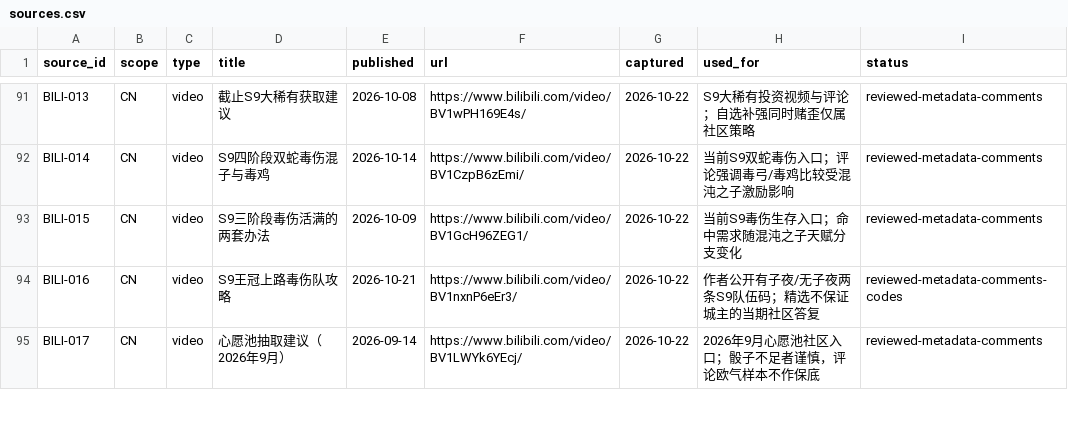
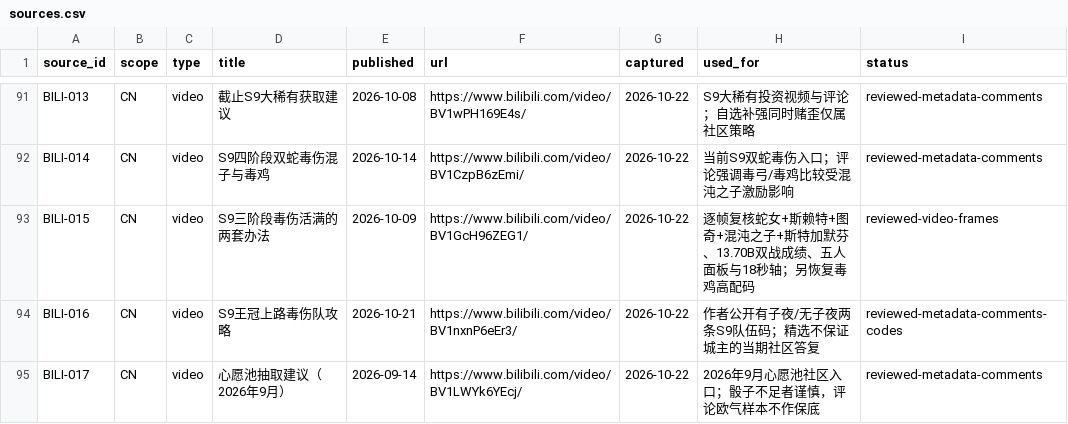
Before and after one commit to tao2years/Dragon_Silence, a CSV file: corpus/sources.csv, drawn as a sheet; only a part is shown, gaps mark what is left out.

```diff
--- a/corpus/sources.csv
+++ b/corpus/sources.csv
@@ -92,3 +92,3 @@ BILI-013,CN,video,"截止S9大稀有获取建议",2026-10-08,https://www.bilibil
 BILI-014,CN,video,"S9四阶段双蛇毒伤混子与毒鸡",2026-10-14,https://www.bilibili.com/video/BV1CzpB6zEmi/,2026-10-22,"当前S9双蛇毒伤入口；评论强调毒弓/毒鸡比较受混沌之子激励影响",reviewed-metadata-comments
-BILI-015,CN,video,"S9三阶段毒伤活满的两套办法",2026-10-09,https://www.bilibili.com/video/BV1GcH96ZEG1/,2026-10-22,"当前S9毒伤生存入口；命中需求随混沌之子天赋分支变化",reviewed-metadata-comments
+BILI-015,CN,video,"S9三阶段毒伤活满的两套办法",2026-10-09,https://www.bilibili.com/video/BV1GcH96ZEG1/,2026-10-22,"逐帧复核蛇女+斯赖特+图奇+混沌之子+斯特加默芬、13.70B双战成绩、五人面板与18秒轴；另恢复毒鸡高配码",reviewed-video-frames
 BILI-016,CN,video,"S9王冠上路毒伤队攻略",2026-10-21,https://www.bilibili.com/video/BV1nxnP6eEr3/,2026-10-22,"作者公开有子夜/无子夜两条S9队伍码；精选不保证城主的当期社区答复",reviewed-metadata-comments-codes
```
Also changed, not shown: corpus/leaderboard-samples.csv, 8 other files.
